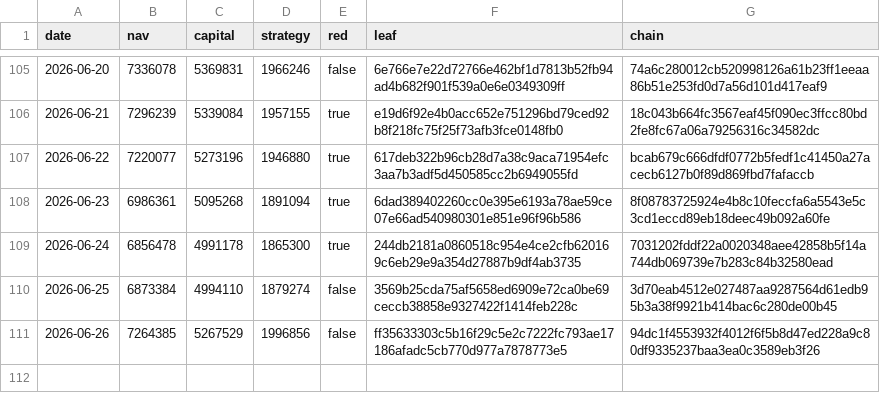
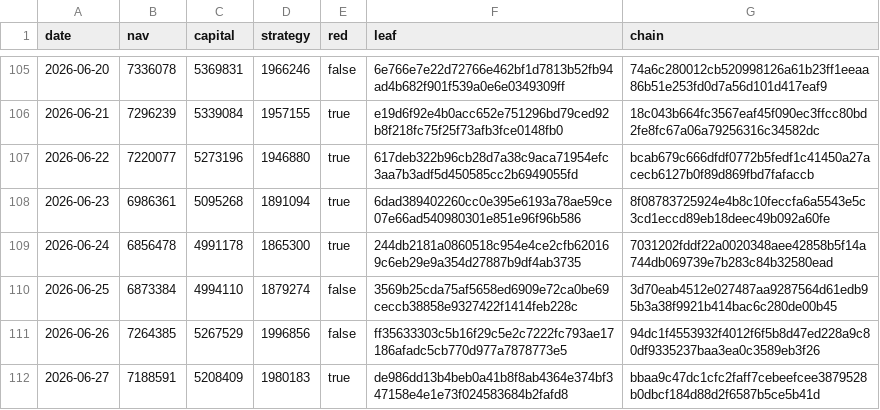
Before and after one commit to zglide/slvce-attestation, a CSV file: nav_log.csv, drawn as a sheet; only a part is shown, gaps mark what is left out; the diff names each change by its address in the sheet, - before the commit and + after, or states it on an @@ line.

```diff
--- a/nav_log.csv
+++ b/nav_log.csv
+row 112: 2026-06-27 | 7188591 | 5208409 | 1980183 | true | de986dd13b4beb0a41b8f8ab4364e374bf347158e4e1e73f024583684b2fafd8 | bbaa9c47dc1cfc2faff7cebeefcee3879528b0dbcf184d88d2f6587b5ce5b41d
```
Also changed, not shown: 2 other files.
